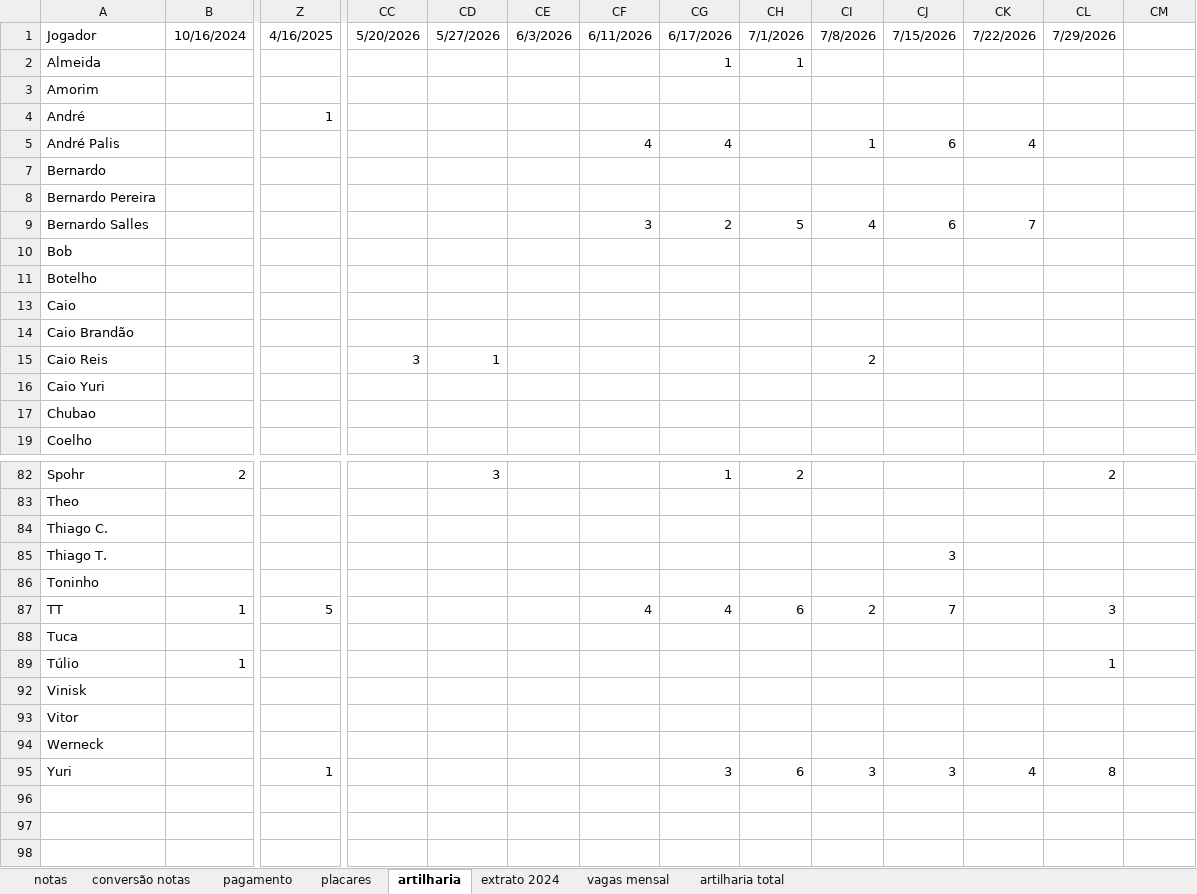
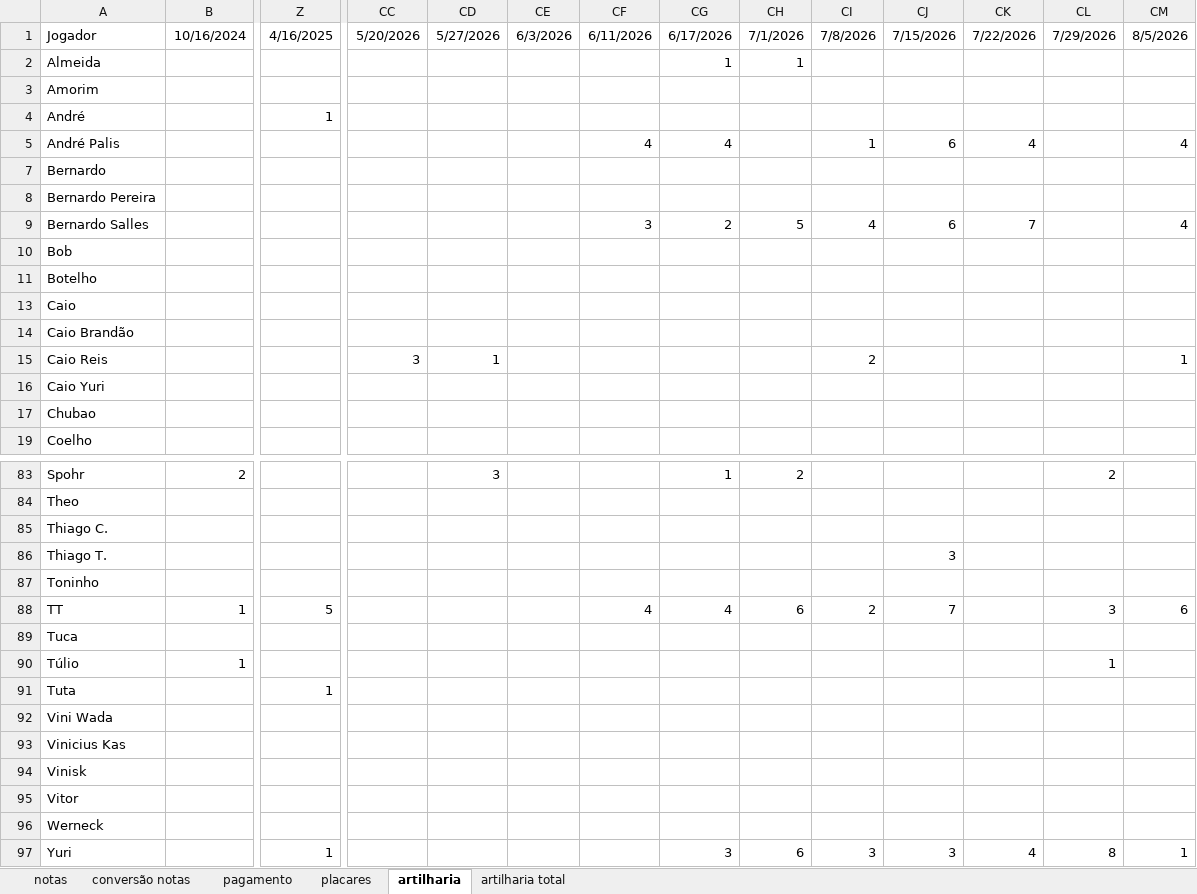
Before and after one commit to PHamacher/dashboard-pelada, an Excel workbook: data/condominio.xlsx, sheet artilharia, drawn as a sheet; only a part is shown, gaps mark what is left out; values as stored, in another font and other column widths than the file's, no borders; addresses are those after the commit; rows hold the shown columns only; the diff covers the shown part only; the diff names each change by its address in the sheet, - before the commit and + after, or states it on an @@ line.

```diff
--- a/data/condominio.xlsx (sheet artilharia)
+++ b/data/condominio.xlsx (sheet artilharia)
-sheet tab: extrato 2024
-sheet tab: vagas mensal
-CM1: (empty)
+CM1: 8/5/2026
-CM5: (empty)
+CM5: 4
-CM9: (empty)
+CM9: 4
-CM15: (empty)
+CM15: 1
-CM88: (empty)
+CM88: 6
@@ row 91 unhidden: Tuta |  | 1 @@
+row 92: Vini Wada
@@ row 93 unhidden: Vinicius Kas @@
-CM97: (empty)
+CM97: 1
```
Also changed, not shown: 1 added row and 4 edited cells elsewhere in this sheet, sheet notas, sheet placares, sheet pagamento, formulas that keep their value.
